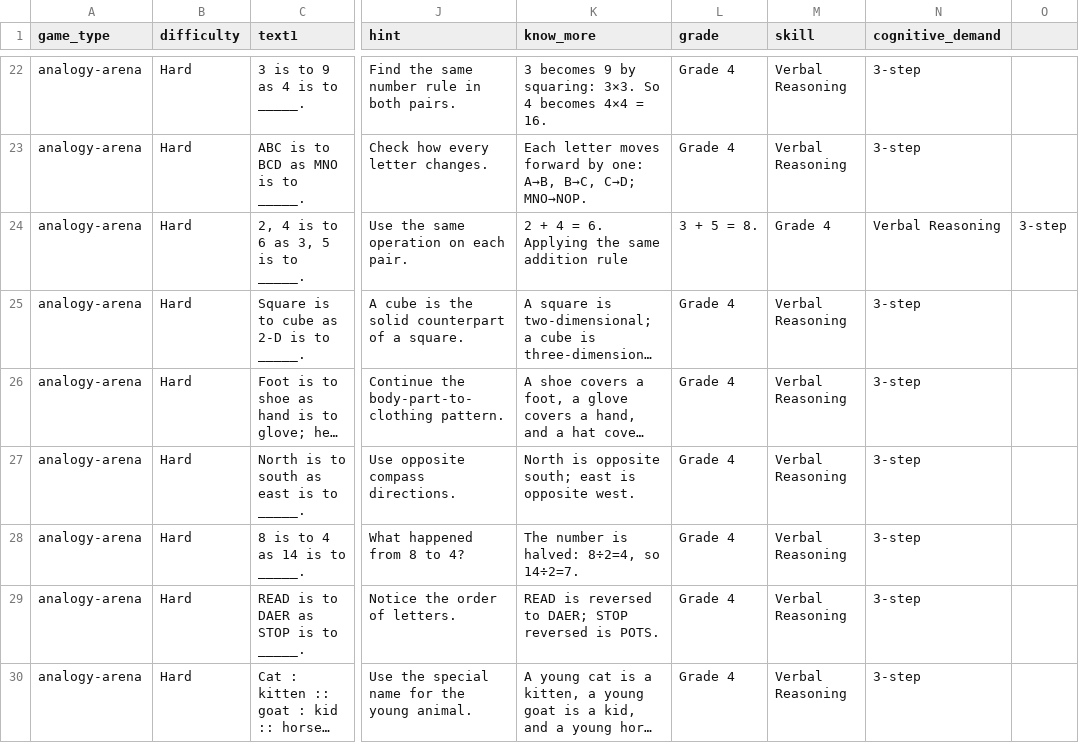
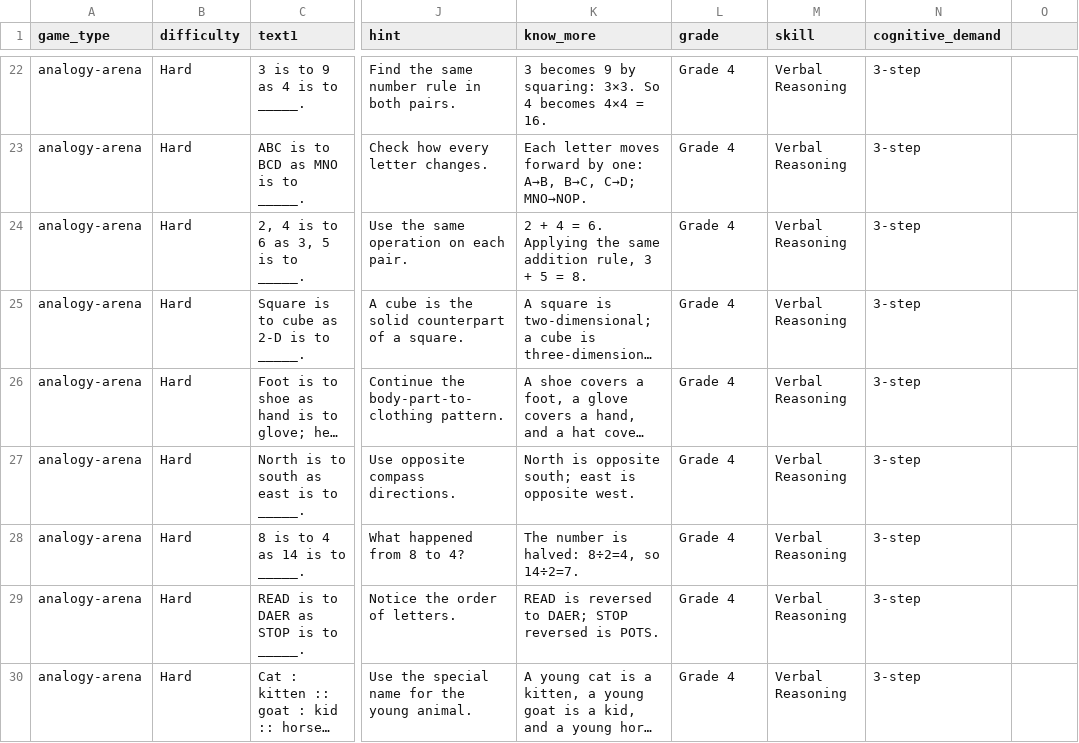
Before and after one commit to reallaksh19/Kani-Game-App, a CSV file: public/games/analogy-arena.csv, drawn as a sheet; only a part is shown, gaps mark what is left out; long unchanged cells end in …; the diff names each change by its address in the sheet, - before the commit and + after, or states it on an @@ line.

Commit message:
fix: quote Analogy Arena worked solution CSV field

```diff
--- a/public/games/analogy-arena.csv
+++ b/public/games/analogy-arena.csv
-K24 (know_more): …same addition rule
+K24 (know_more): …same addition rule, 3 + 5 = 8.
-L24 (grade): 3 + 5 = 8.
+L24 (grade): Grade 4
-M24 (skill): Grade 4
+M24 (skill): Verbal Reasoning
-N24 (cognitive_demand): Verbal Reasoning
+N24 (cognitive_demand): 3-step
-O24: 3-step
+O24: (empty)
```
